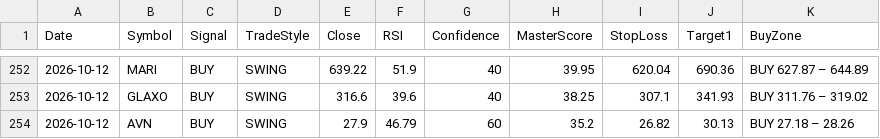
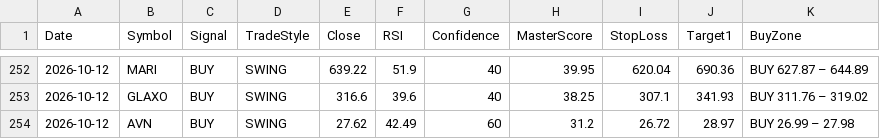
Before and after one commit to Tariqkhattak79/psx-ai-agent, a CSV file: signal_history.csv, drawn as a sheet; only a part is shown, gaps mark what is left out.

```diff
--- a/signal_history.csv
+++ b/signal_history.csv
@@ -253,2 +253,2 @@ Date,Symbol,Signal,TradeStyle,Close,RSI,Confidence,MasterScore,StopLoss,Target1,
 2026-10-12,GLAXO,BUY,SWING,316.6,39.6,40,38.25,307.1,341.93,BUY 311.76 – 319.02
-2026-10-12,AVN,BUY,SWING,27.9,46.79,60,35.2,26.82,30.13,BUY 27.18 – 28.26
+2026-10-12,AVN,BUY,SWING,27.62,42.49,60,31.2,26.72,28.97,BUY 26.99 – 27.98
```
Also changed, not shown: portfolio_value_history.csv.
